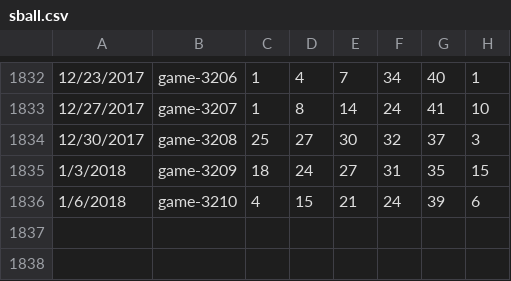
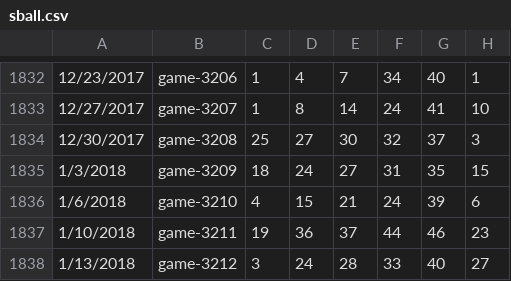
Before and after one commit to orneryhippo/casting, a CSV file: data/sball.csv, drawn as a sheet; only a part is shown, gaps mark what is left out.

Commit message:
new data

```diff
--- a/data/sball.csv
+++ b/data/sball.csv
@@ -1836 +1836,3 @@
 1/6/2018,game-3210,4,15,21,24,39,6
+1/10/2018,game-3211,19,36,37,44,46,23
+1/13/2018,game-3212,3,24,28,33,40,27
```
Also changed, not shown: data/mega.csv, data/pball.csv, 3 other files.
